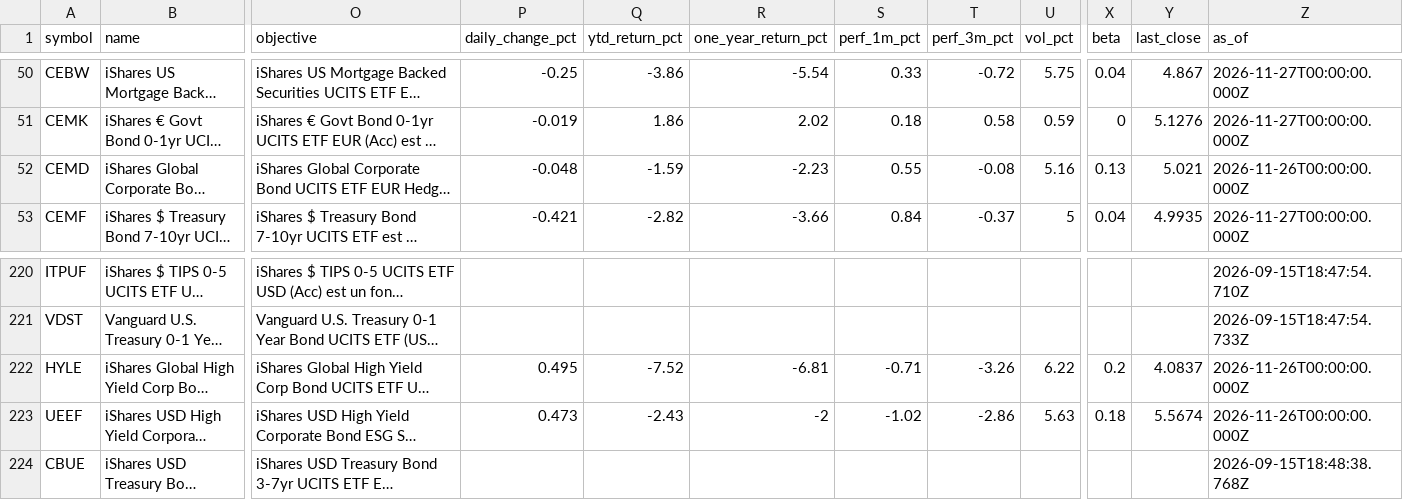
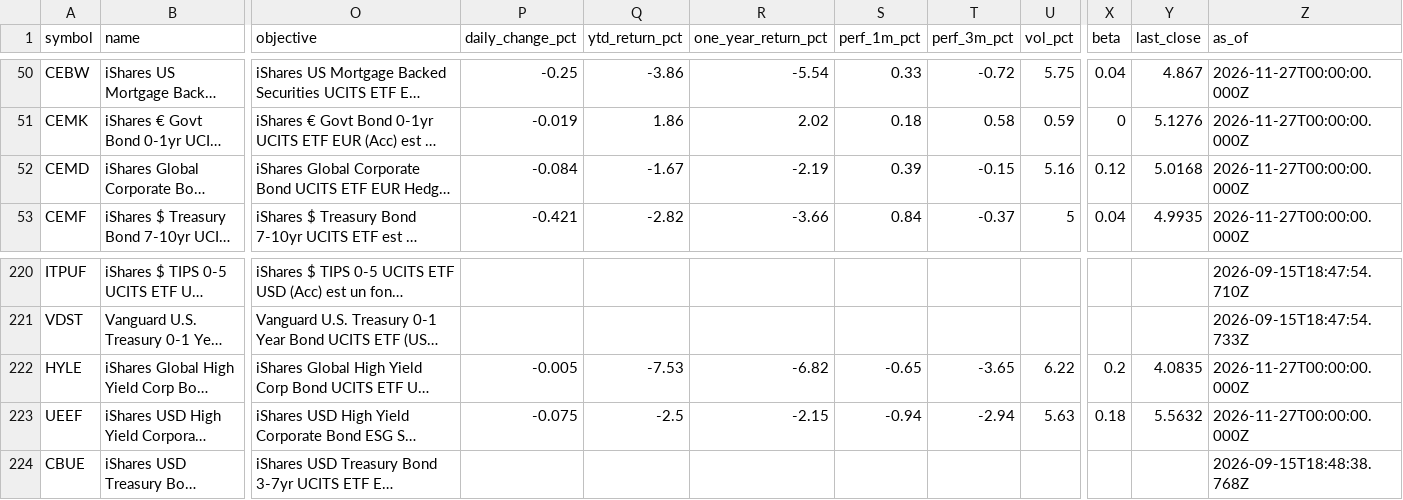
Before and after one commit to Bencode92/stock-analysis-platform, a CSV file: data/combined_bonds.csv, drawn as a sheet; only a part is shown, gaps mark what is left out; long unchanged cells end in …; the diff names each change by its address in the sheet, - before the commit and + after, or states it on an @@ line.

```diff
--- a/data/combined_bonds.csv
+++ b/data/combined_bonds.csv
-P52 (daily_change_pct): -0.048
+P52 (daily_change_pct): -0.084
-Q52 (ytd_return_pct): -1.59
+Q52 (ytd_return_pct): -1.67
-R52 (one_year_return_pct): -2.23
+R52 (one_year_return_pct): -2.19
-S52 (perf_1m_pct): 0.55
+S52 (perf_1m_pct): 0.39
-T52 (perf_3m_pct): -0.08
+T52 (perf_3m_pct): -0.15
-X52 (beta): 0.13
+X52 (beta): 0.12
-Y52 (last_close): 5.021
+Y52 (last_close): 5.0168
-Z52 (as_of): 2026-11-26T00:00:00.000Z
+Z52 (as_of): 2026-11-27T00:00:00.000Z
-P222 (daily_change_pct): 0.495
+P222 (daily_change_pct): -0.005
-Q222 (ytd_return_pct): -7.52
+Q222 (ytd_return_pct): -7.53
-R222 (one_year_return_pct): -6.81
+R222 (one_year_return_pct): -6.82
-S222 (perf_1m_pct): -0.71
+S222 (perf_1m_pct): -0.65
-T222 (perf_3m_pct): -3.26
+T222 (perf_3m_pct): -3.65
-Y222 (last_close): 4.0837
+Y222 (last_close): 4.0835
-Z222:Z223 (as_of): 2026-11-26T00:00:00.000Z
+Z222:Z223 (as_of): 2026-11-27T00:00:00.000Z
-P223 (daily_change_pct): 0.473
+P223 (daily_change_pct): -0.075
-Q223 (ytd_return_pct): -2.43
+Q223 (ytd_return_pct): -2.5
-R223 (one_year_return_pct): -2
+R223 (one_year_return_pct): -2.15
-S223 (perf_1m_pct): -1.02
+S223 (perf_1m_pct): -0.94
-T223 (perf_3m_pct): -2.86
+T223 (perf_3m_pct): -2.94
-Y223 (last_close): 5.5674
+Y223 (last_close): 5.5632
```
Also changed, not shown: data/combined_etfs.csv, data/daily_metrics_bonds.csv, 3 other files.
